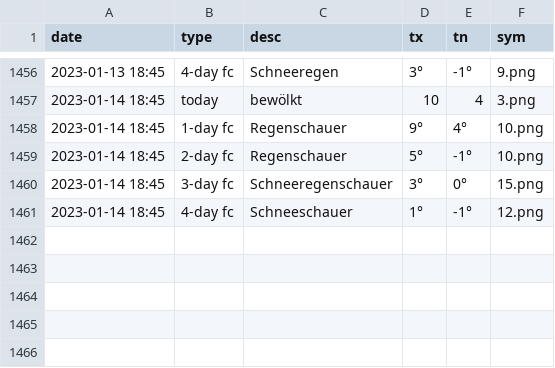
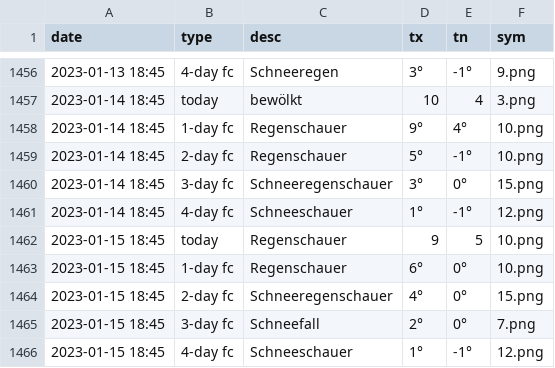
Before and after one commit to amannj/Scrapeo, a CSV file: data/Luzern.csv, drawn as a sheet; only a part is shown, gaps mark what is left out; the diff names each change by its address in the sheet, - before the commit and + after, or states it on an @@ line.

```diff
--- a/data/Luzern.csv
+++ b/data/Luzern.csv
+row 1462: 2023-01-15 18:45 | today | Regenschauer | 9 | 5 | 10.png
+row 1463: 2023-01-15 18:45 | 1-day fc | Regenschauer | 6° | 0° | 10.png
+row 1464: 2023-01-15 18:45 | 2-day fc | Schneeregenschauer | 4° | 0° | 15.png
+row 1465: 2023-01-15 18:45 | 3-day fc | Schneefall | 2° | 0° | 7.png
+row 1466: 2023-01-15 18:45 | 4-day fc | Schneeschauer | 1° | -1° | 12.png
```
Also changed, not shown: data/Basel.csv, data/Brig.csv, 6 other files.
